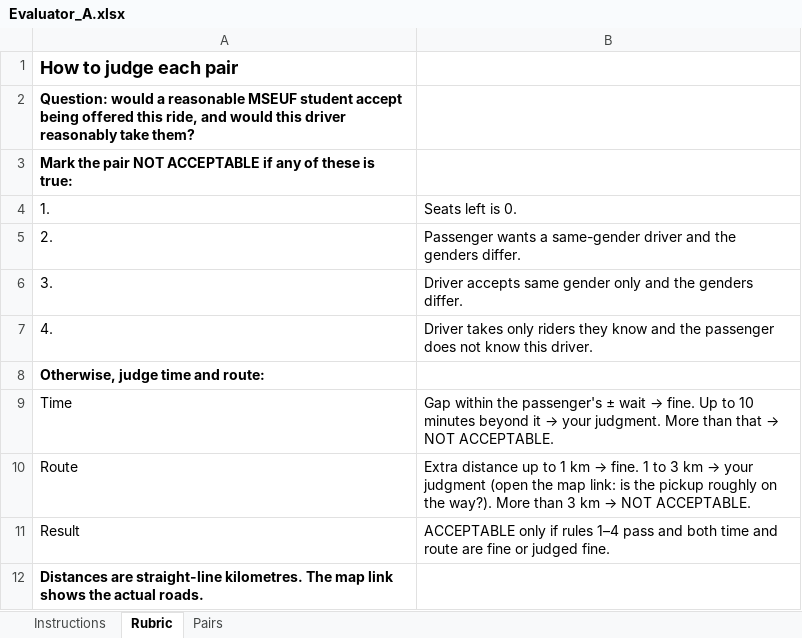
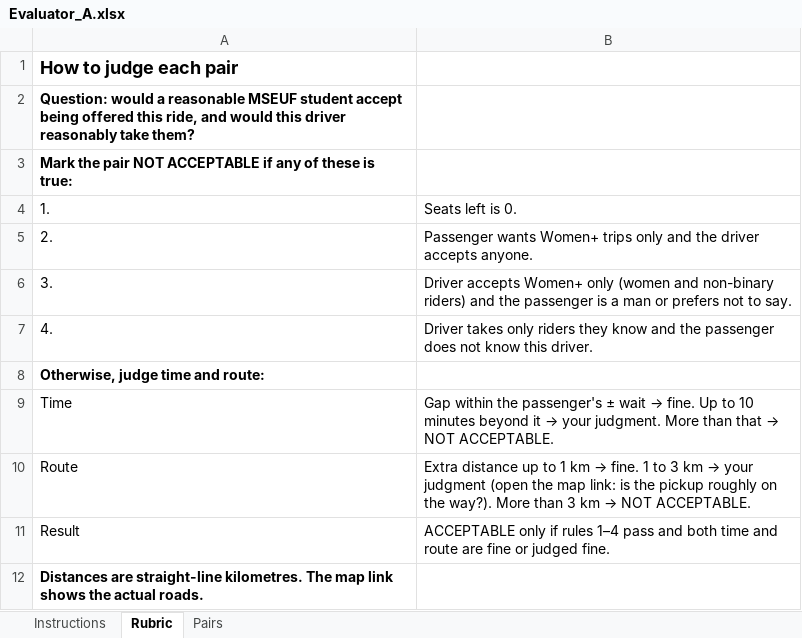
Before and after one commit to KlRAAA/rideshare-eu, an Excel workbook: validation/labeling/Evaluator_A.xlsx, sheet Rubric, drawn as a sheet; values as stored, in another font and other column widths than the file's, no borders; the diff names each change by its address in the sheet, - before the commit and + after, or states it on an @@ line.

Commit message:
feat: use Women+ rules in the PSGA validation and labeling kit

```diff
--- a/validation/labeling/Evaluator_A.xlsx (sheet Rubric)
+++ b/validation/labeling/Evaluator_A.xlsx (sheet Rubric)
-B5: Passenger wants a same-gender driver and the genders differ.
+B5: Passenger wants Women+ trips only and the driver accepts anyone.
-B6: Driver accepts same gender only and the genders differ.
+B6: Driver accepts Women+ only (women and non-binary riders) and the passenger is a man or prefers not to say.
```
Also changed, not shown: sheet Pairs, validation/labeling/Evaluator_B.xlsx, 13 other files.
